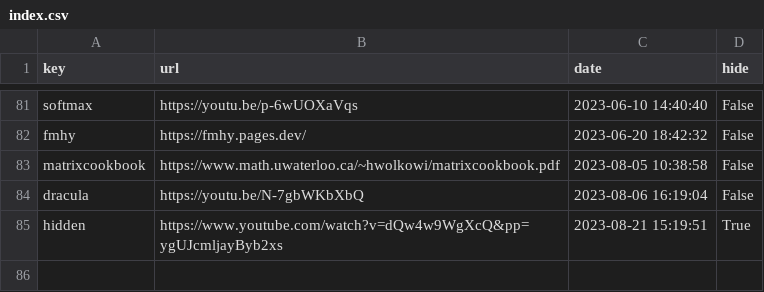
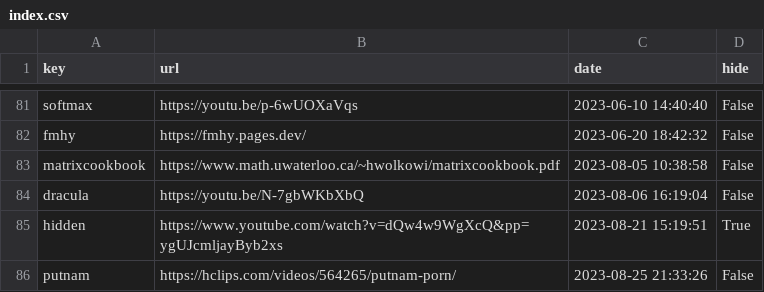
Before and after one commit to Mehvix/cc, a CSV file: index.csv, drawn as a sheet; only a part is shown, gaps mark what is left out.

Commit message:
Set key "putnam" ⇒ "https://hclips.com/videos/564265/putnam-porn/"

```diff
--- a/index.csv
+++ b/index.csv
@@ -85 +85,2 @@ dracula,https://youtu.be/N-7gbWKbXbQ,2023-08-06 16:19:04,False
 hidden,https://www.youtube.com/watch?v=dQw4w9WgXcQ&pp=ygUJcmljayByb2xs,2023-08-21 15:19:51,True
+putnam,https://hclips.com/videos/564265/putnam-porn/,2023-08-25 21:33:26,False
```
Also changed, not shown: 2 other files.
